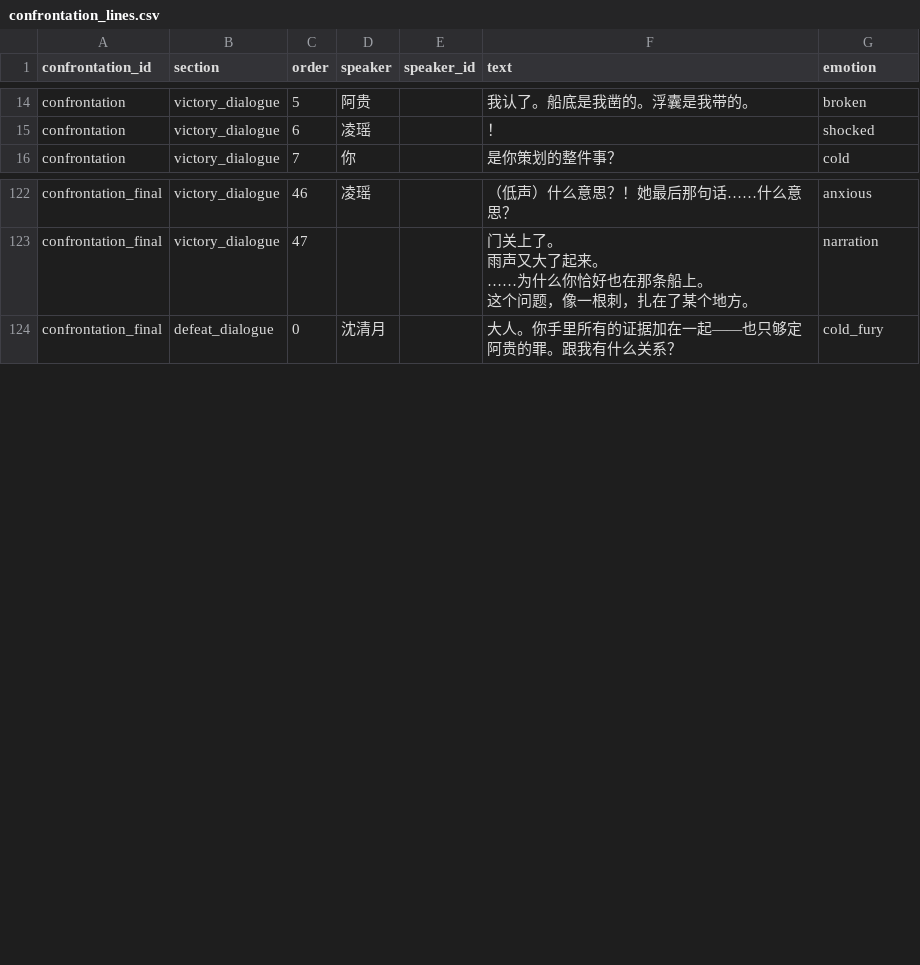
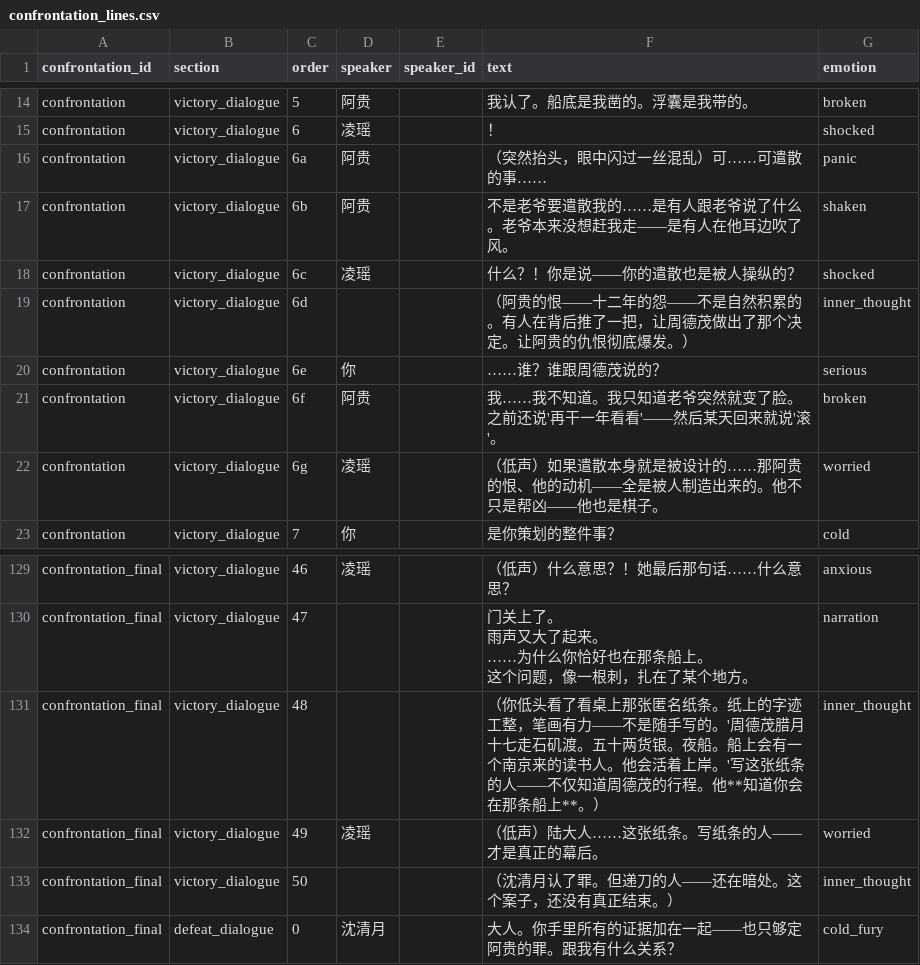
Before and after one commit to JimmyTheGit23/DetectiveSandbox, a CSV file: detective/data/case_tables/prologue_ferry/confrontation_lines.csv, drawn as a sheet; only a part is shown, gaps mark what is left out.

```diff
--- a/detective/data/case_tables/prologue_ferry/confrontation_lines.csv
+++ b/detective/data/case_tables/prologue_ferry/confrontation_lines.csv
@@ -21,2 +21,9 @@ confrontation,victory_dialogue,5,阿贵,,我认了。船底是我凿的。浮囊
 confrontation,victory_dialogue,6,凌瑶,,！,shocked
+confrontation,victory_dialogue,6a,阿贵,,（突然抬头，眼中闪过一丝混乱）可……可遣散的事……,panic
+confrontation,victory_dialogue,6b,阿贵,,不是老爷要遣散我的……是有人跟老爷说了什么。老爷本来没想赶我走——是有人在他耳边吹了风。,shaken
+confrontation,victory_dialogue,6c,凌瑶,,什么？！你是说——你的遣散也是被人操纵的？,shocked
+confrontation,victory_dialogue,6d,,,（阿贵的恨——十二年的怨——不是自然积累的。有人在背后推了一把，让周德茂做出了那个决定。让阿贵的仇恨彻底爆发。）,inner_thought
+confrontation,victory_dialogue,6e,你,,……谁？谁跟周德茂说的？,serious
+confrontation,victory_dialogue,6f,阿贵,,我……我不知道。我只知道老爷突然就变了脸。之前还说'再干一年看看'——然后某天回来就说'滚'。,broken
+confrontation,victory_dialogue,6g,凌瑶,,（低声）如果遣散本身就是被设计的……那阿贵的恨、他的动机——全是被人制造出来的。他不只是帮凶——他也是棋子。,worried
 confrontation,victory_dialogue,7,你,,是你策划的整件事？,cold
@@ -144,2 +151,5 @@ confrontation_final,victory_dialogue,47,,,"门关上了。
 这个问题，像一根刺，扎在了某个地方。",narration
+confrontation_final,victory_dialogue,48,,,（你低头看了看桌上那张匿名纸条。纸上的字迹工整，笔画有力——不是随手写的。'周德茂腊月十七走石矶渡。五十两货银。夜船。船上会有一个南京来的读书人。他会活着上岸。'写这张纸条的人——不仅知道周德茂的行程。他**知道你会在那条船上**。）,inner_thought
+confrontation_final,victory_dialogue,49,凌瑶,,（低声）陆大人……这张纸条。写纸条的人——才是真正的幕后。,worried
+confrontation_final,victory_dialogue,50,,,（沈清月认了罪。但递刀的人——还在暗处。这个案子，还没有真正结束。）,inner_thought
 confrontation_final,defeat_dialogue,0,沈清月,,大人。你手里所有的证据加在一起——也只够定阿贵的罪。跟我有什么关系？,cold_fury
```
Also changed, not shown: detective/data/case_tables/prologue_ferry/evidence_items.csv, 7 other files.
